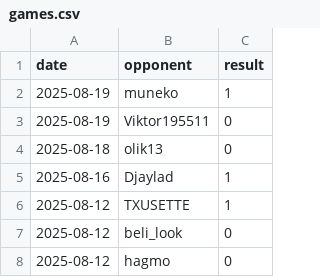
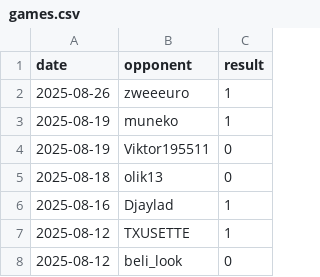
Before and after one commit to IsaacVerm/chess-dashboard, a CSV file: data/games.csv, drawn as a sheet; only a part is shown; the shorter side is filled out with more unchanged rows.

```diff
--- a/data/games.csv
+++ b/data/games.csv
@@ -1,2 +1,3 @@
 date,opponent,result
+2025-08-26,zweeeuro,1
 2025-08-19,muneko,1
```
Also changed, not shown: data/metrics.csv, 1 other file.
